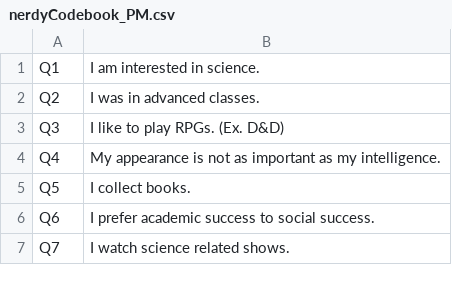
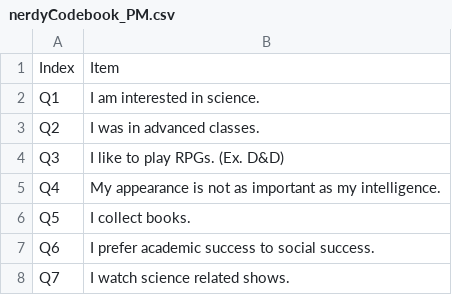
Before and after one commit to piechartssuck/courses, a CSV file: static/data/nerdyCodebook_PM.csv, drawn as a sheet; only a part is shown; the diff names each change by its address in the sheet, - before the commit and + after, or states it on an @@ line.

```diff
--- a/static/data/nerdyCodebook_PM.csv
+++ b/static/data/nerdyCodebook_PM.csv
+row 1: Index | Item
```
Also changed, not shown: content/dc.csv, 46 other files.
